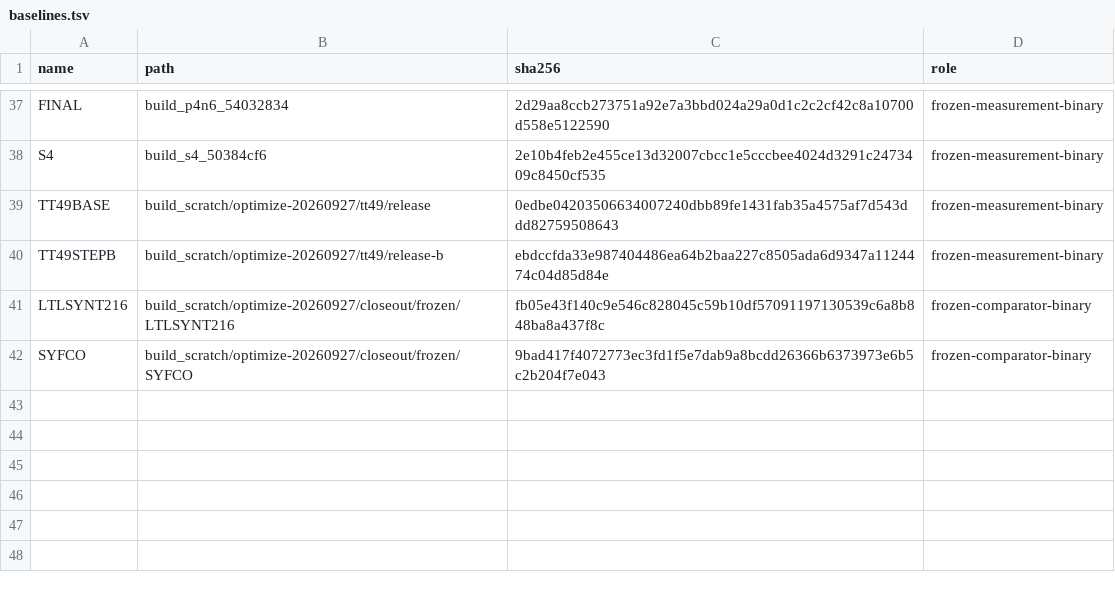
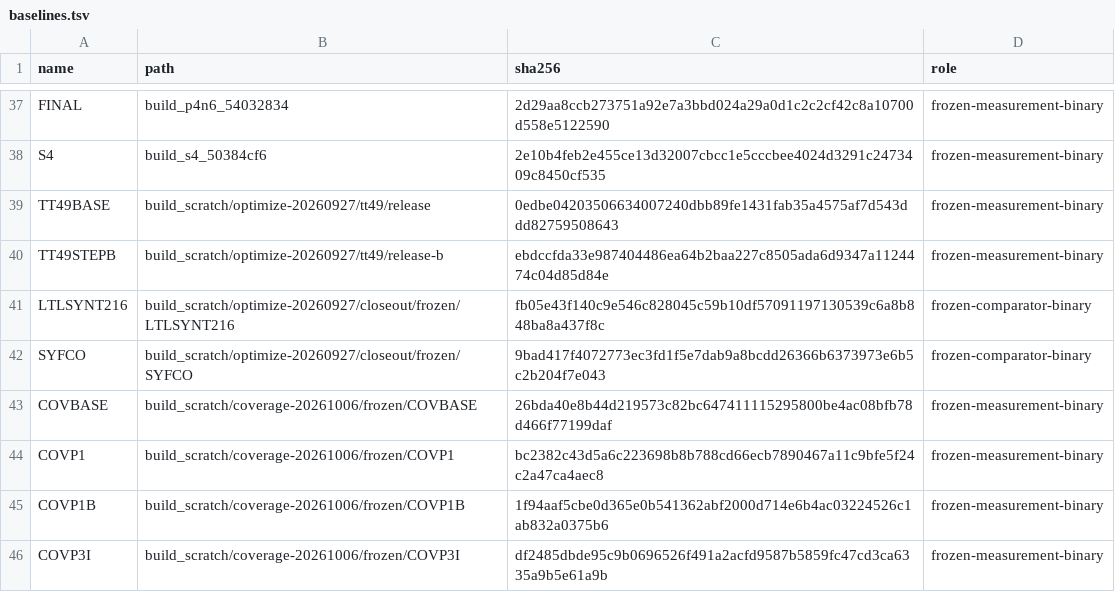
Before and after one commit to gaperez64/acacia-bonsai, a TSV file: benchmarking/baselines.tsv, drawn as a sheet; only a part is shown, gaps mark what is left out.

```diff
--- a/benchmarking/baselines.tsv
+++ b/benchmarking/baselines.tsv
@@ -42 +42,5 @@ LTLSYNT216	build_scratch/optimize-20260927/closeout/frozen/LTLSYNT216	fb05e43f14
 SYFCO	build_scratch/optimize-20260927/closeout/frozen/SYFCO	9bad417f4072773ec3fd1f5e7dab9a8bcdd26366b6373973e6b5c2b204f7e043	frozen-comparator-binary
+COVBASE	build_scratch/coverage-20261006/frozen/COVBASE	26bda40e8b44d219573c82bc647411115295800be4ac08bfb78d466f77199daf	frozen-measurement-binary
+COVP1	build_scratch/coverage-20261006/frozen/COVP1	bc2382c43d5a6c223698b8b788cd66ecb7890467a11c9bfe5f24c2a47ca4aec8	frozen-measurement-binary
+COVP1B	build_scratch/coverage-20261006/frozen/COVP1B	1f94aaf5cbe0d365e0b541362abf2000d714e6b4ac03224526c1ab832a0375b6	frozen-measurement-binary
+COVP3I	build_scratch/coverage-20261006/frozen/COVP3I	df2485dbde95c9b0696526f491a2acfd9587b5859fc47cd3ca6335a9b5e61a9b	frozen-measurement-binary
```
Also changed, not shown: benchmarking/evidence-index.tsv, 2 other files.
